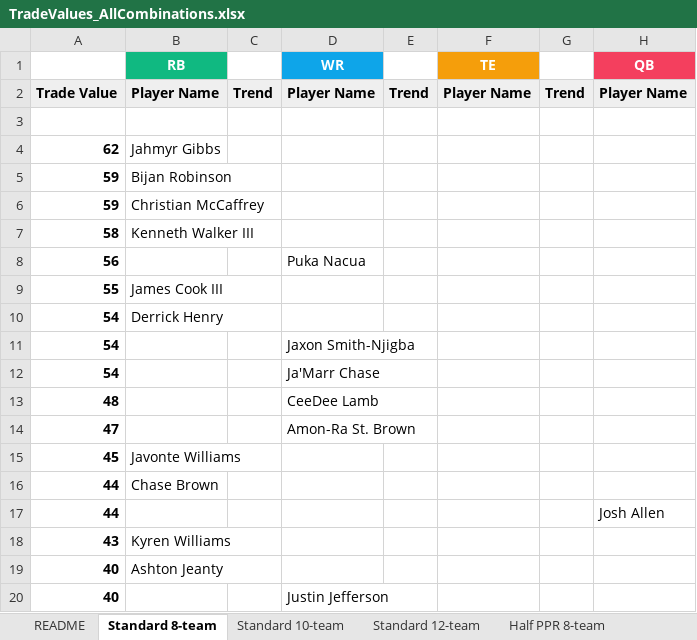
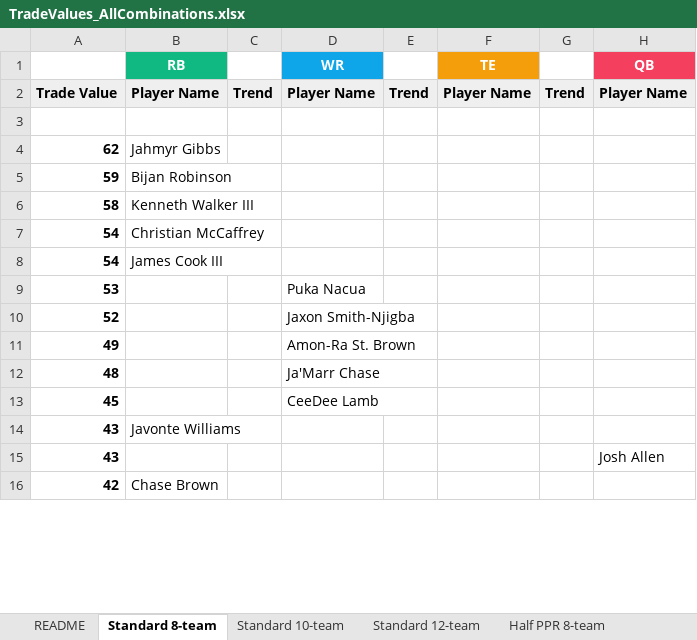
Before and after one commit to seoularpro/OddsVis, an Excel workbook: TradeValueSheets/TradeValues_AllCombinations.xlsx, sheet Standard 8-team, drawn as a sheet; only a part is shown; values as stored, in another font and other column widths than the file's, no borders; removed rows and columns are numbered as before the commit, all else as after; the diff covers the shown part only; the diff names each change by its address in the sheet, - before the commit and + after, or states it on an @@ line.

```diff
--- a/TradeValueSheets/TradeValues_AllCombinations.xlsx (sheet Standard 8-team)
+++ b/TradeValueSheets/TradeValues_AllCombinations.xlsx (sheet Standard 8-team)
-row 6: 59 | Christian McCaffrey
-row 8: 56 |  |  | Puka Nacua
-row 9: 55 | James Cook III
-B7 (RB): Derrick Henry
+B7 (RB): Christian McCaffrey
-B8 (RB): (empty)
+B8 (RB): James Cook III
-D8 (WR): Jaxon Smith-Njigba
+D8 (WR): (empty)
-row 12: 54 |  |  | Ja'Marr Chase
+row 9: 53 |  |  | Puka Nacua
+row 10: 52 |  |  | Jaxon Smith-Njigba
+row 11: 49 |  |  | Amon-Ra St. Brown
-D12 (WR): CeeDee Lamb
+D12 (WR): Ja'Marr Chase
-row 14: 47 |  |  | Amon-Ra St. Brown
-B13 (RB): Javonte Williams
+B13 (RB): (empty)
-D13 (WR): (empty)
+D13 (WR): CeeDee Lamb
-row 16: 44 | Chase Brown
-row 17: 44 |  |  |  |  |  |  | Josh Allen
-B14 (RB): Kyren Williams
+B14 (RB): Javonte Williams
-row 19: 40 | Ashton Jeanty
-row 20: 40 |  |  | Justin Jefferson
+row 15: 43 |  |  |  |  |  |  | Josh Allen
+row 16: 42 | Chase Brown
```
Also changed, not shown: 32 added rows, 28 removed rows and 36 edited cells elsewhere in this sheet, sheet Full PPR 8-team, sheet Half PPR 12-team, sheet Half PPR 10-team, sheet Standard 12-team, sheet Standard 10-team, sheet Half PPR 8-team, 2 more sheets, TradeValueSheets/TradeValues_FullPPR_10team.xlsx, TradeValueSheets/TradeValues_FullPPR_8team.xlsx, 18 other files.
